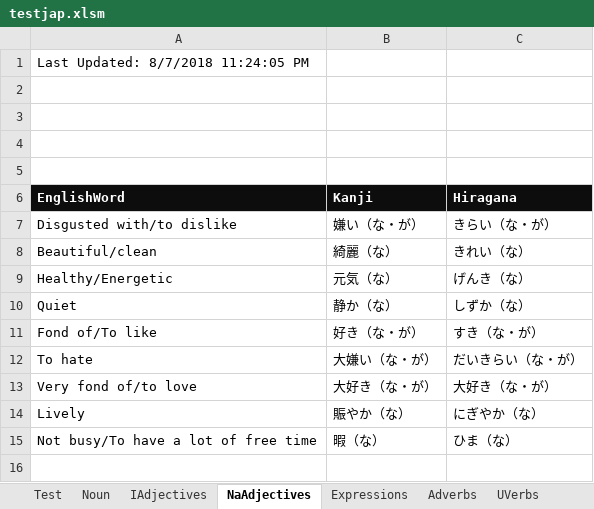
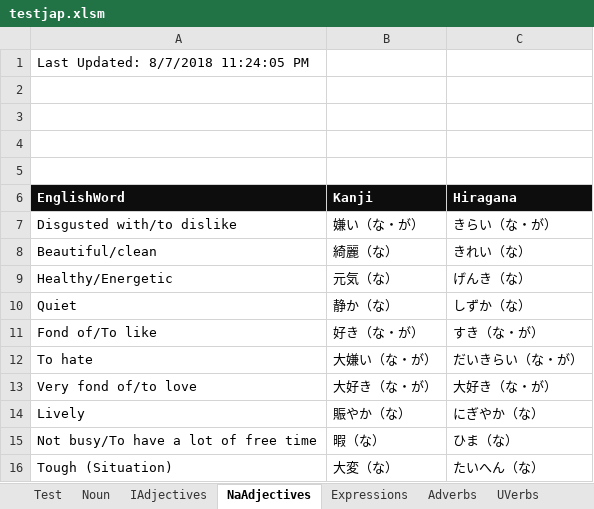
Before and after one commit to oldchunkylow/testoldchunkylow.github.io, an Excel workbook: js/testjap.xlsm, sheet NaAdjectives, drawn as a sheet; values as stored, in another font and other column widths than the file's, no borders; charts and pictures not drawn; the diff names each change by its address in the sheet, - before the commit and + after, or states it on an @@ line.

```diff
--- a/js/testjap.xlsm (sheet NaAdjectives)
+++ b/js/testjap.xlsm (sheet NaAdjectives)
+row 16: Tough (Situation) | 大変（な） | たいへん（な）
```
Also changed, not shown: sheet Noun, sheet IAdjectives, sheet RuVerbs, charts or pictures, 4 other files.
